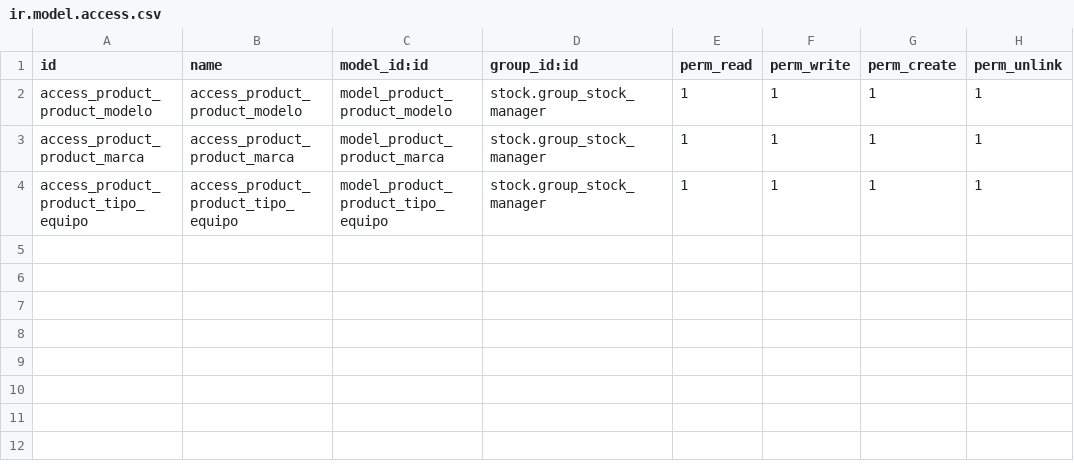
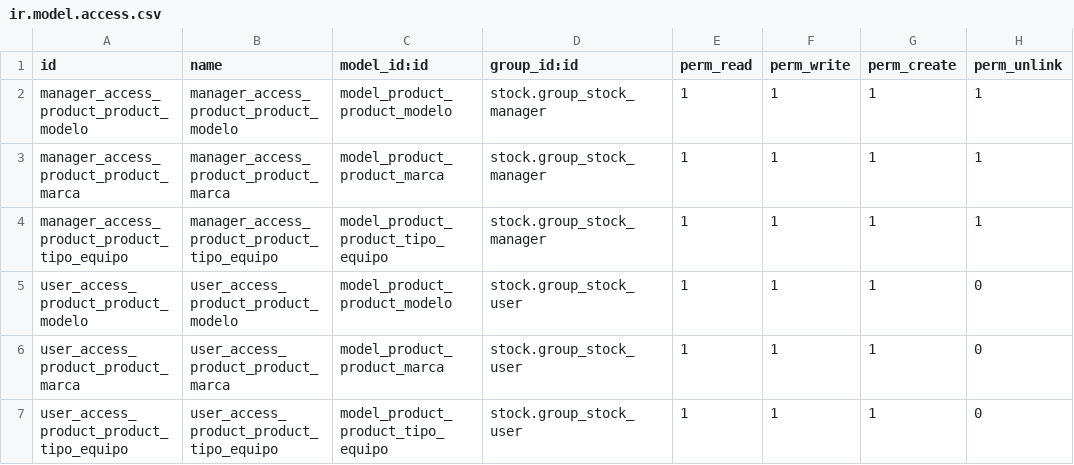
Before and after one commit to ghiglionepedro/administrador_de_reparaciones, a CSV file: administrador_de_reparaciones/security/ir.model.access.csv, drawn as a sheet.

```diff
--- a/administrador_de_reparaciones/security/ir.model.access.csv
+++ b/administrador_de_reparaciones/security/ir.model.access.csv
@@ -1,4 +1,7 @@
 id,name,model_id:id,group_id:id,perm_read,perm_write,perm_create,perm_unlink
-access_product_product_modelo,access_product_product_modelo,model_product_product_modelo,stock.group_stock_manager,1,1,1,1
-access_product_product_marca,access_product_product_marca,model_product_product_marca,stock.group_stock_manager,1,1,1,1
-access_product_product_tipo_equipo,access_product_product_tipo_equipo,model_product_product_tipo_equipo,stock.group_stock_manager,1,1,1,1
+manager_access_product_product_modelo,manager_access_product_product_modelo,model_product_product_modelo,stock.group_stock_manager,1,1,1,1
+manager_access_product_product_marca,manager_access_product_product_marca,model_product_product_marca,stock.group_stock_manager,1,1,1,1
+manager_access_product_product_tipo_equipo,manager_access_product_product_tipo_equipo,model_product_product_tipo_equipo,stock.group_stock_manager,1,1,1,1
+user_access_product_product_modelo,user_access_product_product_modelo,model_product_product_modelo,stock.group_stock_user,1,1,1,0
+user_access_product_product_marca,user_access_product_product_marca,model_product_product_marca,stock.group_stock_user,1,1,1,0
+user_access_product_product_tipo_equipo,user_access_product_product_tipo_equipo,model_product_product_tipo_equipo,stock.group_stock_user,1,1,1,0
```
Also changed, not shown: 2 other files.
